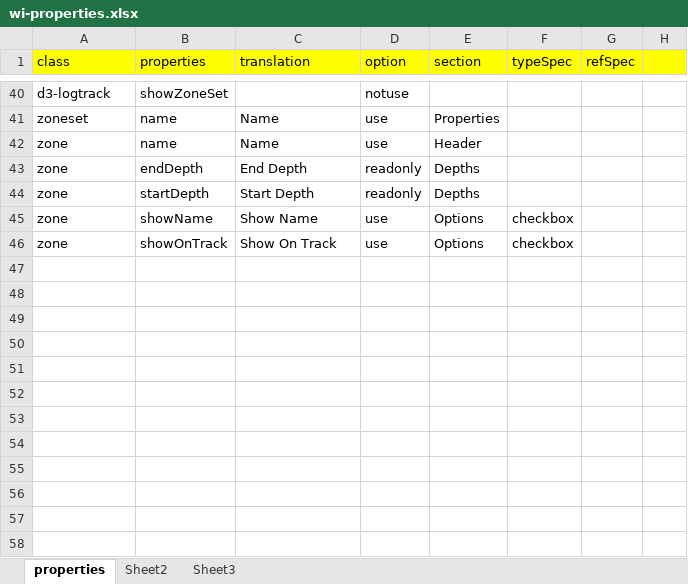
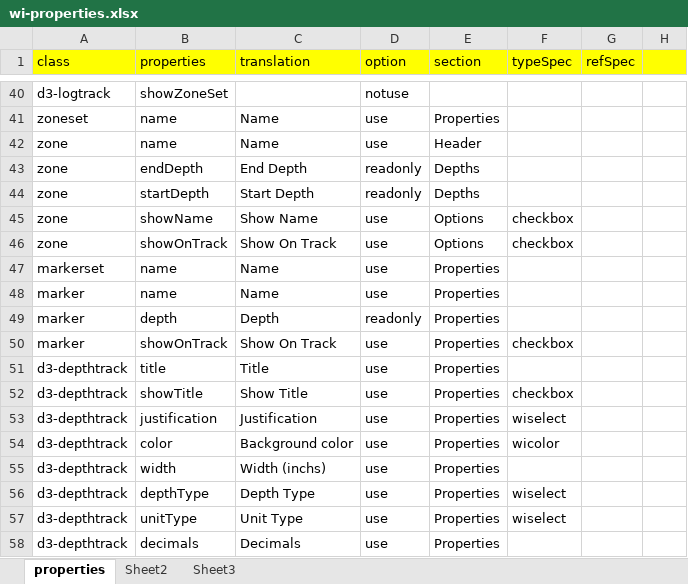
Before and after one commit to nhannt97hy/wi-angular, an Excel workbook: wi-properties.xlsx, sheet properties, drawn as a sheet; only a part is shown, gaps mark what is left out; values as stored, in another font and other column widths than the file's, no borders; the diff names each change by its address in the sheet, - before the commit and + after, or states it on an @@ line.

```diff
--- a/wi-properties.xlsx (sheet properties)
+++ b/wi-properties.xlsx (sheet properties)
+row 47: markerset | name | Name | use | Properties
+row 48: marker | name | Name | use | Properties
+row 49: marker | depth | Depth | readonly | Properties
+row 50: marker | showOnTrack | Show On Track | use | Properties | checkbox
+row 51: d3-depthtrack | title | Title | use | Properties
+row 52: d3-depthtrack | showTitle | Show Title | use | Properties | checkbox
+row 53: d3-depthtrack | justification | Justification | use | Properties | wiselect
+row 54: d3-depthtrack | color | Background color | use | Properties | wicolor
+row 55: d3-depthtrack | width | Width (inchs) | use | Properties
+row 56: d3-depthtrack | depthType | Depth Type | use | Properties | wiselect
+row 57: d3-depthtrack | unitType | Unit Type | use | Properties | wiselect
+row 58: d3-depthtrack | decimals | Decimals | use | Properties
```
Also changed, not shown: 6 other files.
